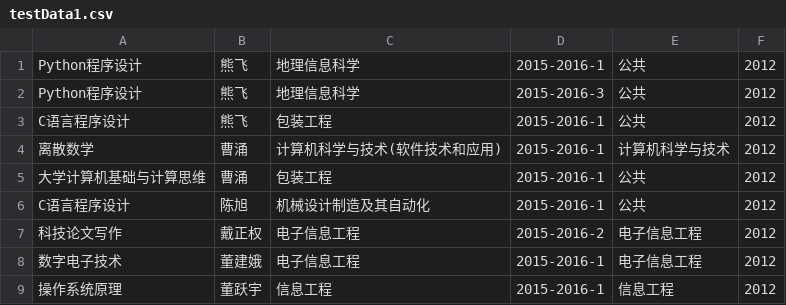
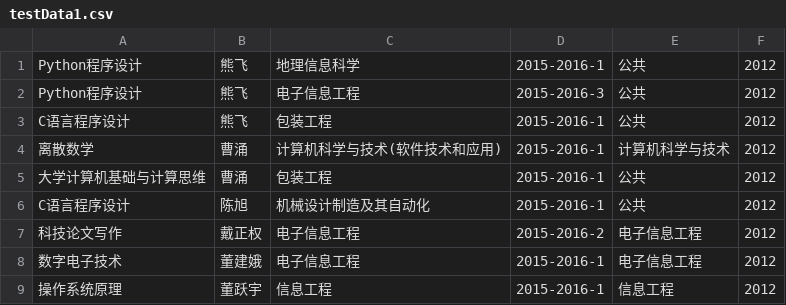
Before and after one commit to lucheng001/narwhal, a CSV file: documents/testData1.csv, drawn as a sheet.

```diff
--- a/documents/testData1.csv
+++ b/documents/testData1.csv
@@ -1,3 +1,3 @@
 Python程序设计,熊飞,地理信息科学,2015-2016-1,公共,2012
-Python程序设计,熊飞,地理信息科学,2015-2016-3,公共,2012
+Python程序设计,熊飞,电子信息工程,2015-2016-3,公共,2012
 C语言程序设计,熊飞,包装工程,2015-2016-1,公共,2012
```
Also changed, not shown: 20 other files.
